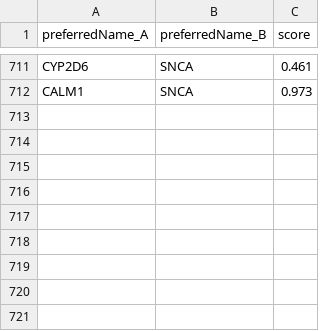
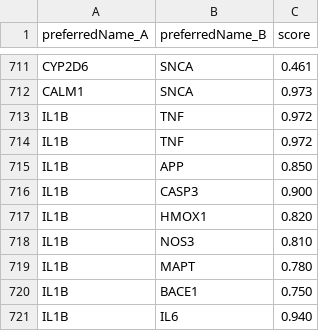
Before and after one commit to hanqian258/drug-disease-interaction, a CSV file: 01_Cleaned_Data/ppi_interactions.csv, drawn as a sheet; only a part is shown, gaps mark what is left out.

Commit message:
Changes to be committed: modified:   01_Cleaned_Data/ppi_interactions.csv

```diff
--- a/01_Cleaned_Data/ppi_interactions.csv
+++ b/01_Cleaned_Data/ppi_interactions.csv
@@ -712 +712,10 @@ CYP2D6,SNCA,0.461
 CALM1,SNCA,0.973
+IL1B,TNF,0.972
+IL1B,TNF,0.972
+IL1B,APP,0.850
+IL1B,CASP3,0.900
+IL1B,HMOX1,0.820
+IL1B,NOS3,0.810
+IL1B,MAPT,0.780
+IL1B,BACE1,0.750
+IL1B,IL6,0.940
```
